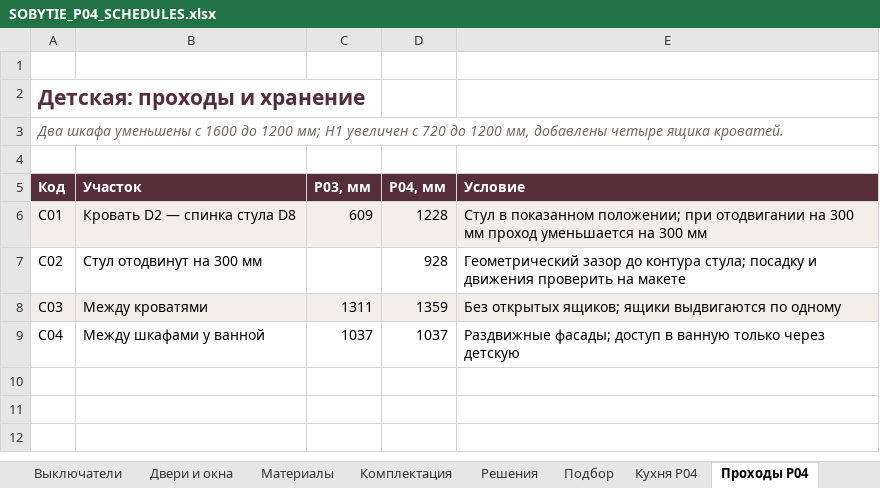
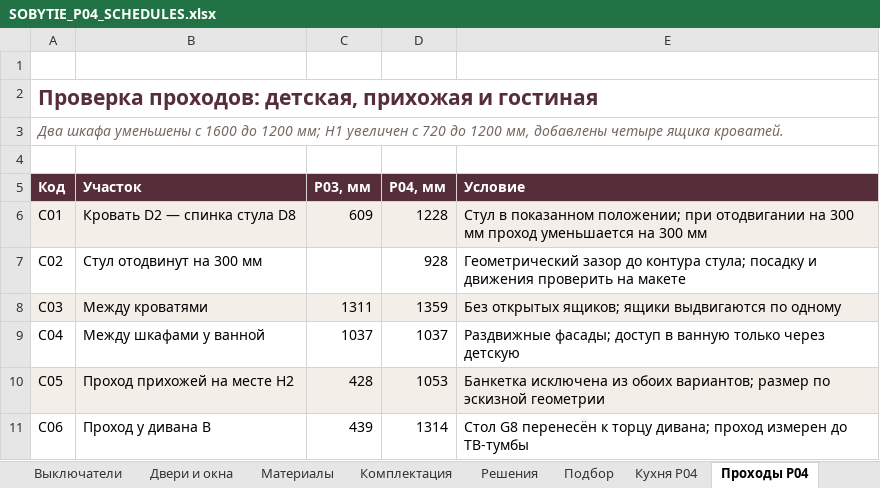
Before and after one commit to arammuradian01-cloud/sobytie-apartment-studio, an Excel workbook: public/project/SOBYTIE_P04_SCHEDULES.xlsx, sheet Проходы P04, drawn as a sheet; values as stored, in another font and other column widths than the file's, no borders; the diff names each change by its address in the sheet, - before the commit and + after, or states it on an @@ line.

```diff
--- a/public/project/SOBYTIE_P04_SCHEDULES.xlsx (sheet Проходы P04)
+++ b/public/project/SOBYTIE_P04_SCHEDULES.xlsx (sheet Проходы P04)
-A2 (Код): Детская: проходы и хранение
+A2 (Код): Проверка проходов: детская, прихожая и гостиная
+row 10: C05 | Проход прихожей на месте H2 | 428 | 1053 | Банкетка исключена из обоих вариантов; размер по эскизной геометрии
+row 11: C06 | Проход у дивана B | 439 | 1314 | Стол G8 перенесён к торцу дивана; проход измерен до ТВ-тумбы
```
Also changed, not shown: sheet Свет, sheet Электроточки, sheet Мебель A, sheet Комплектация, sheet Подбор, sheet Мебель B, 1 more sheet, formulas that keep their value, 34 other files.
